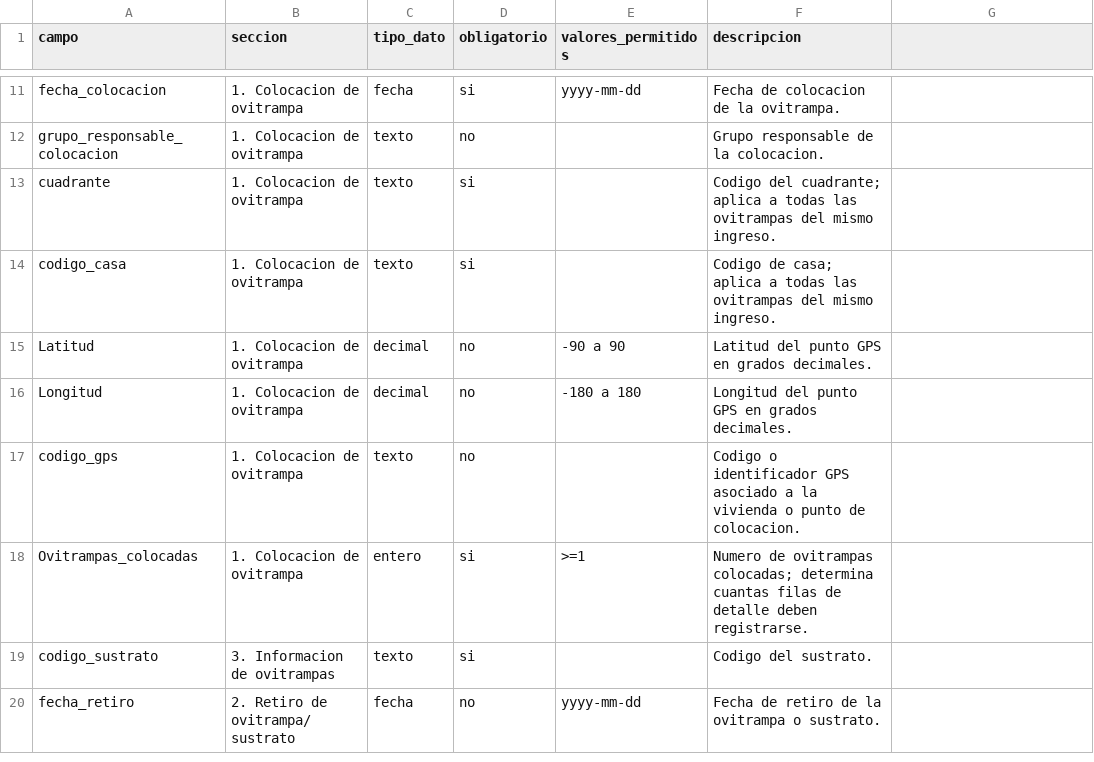
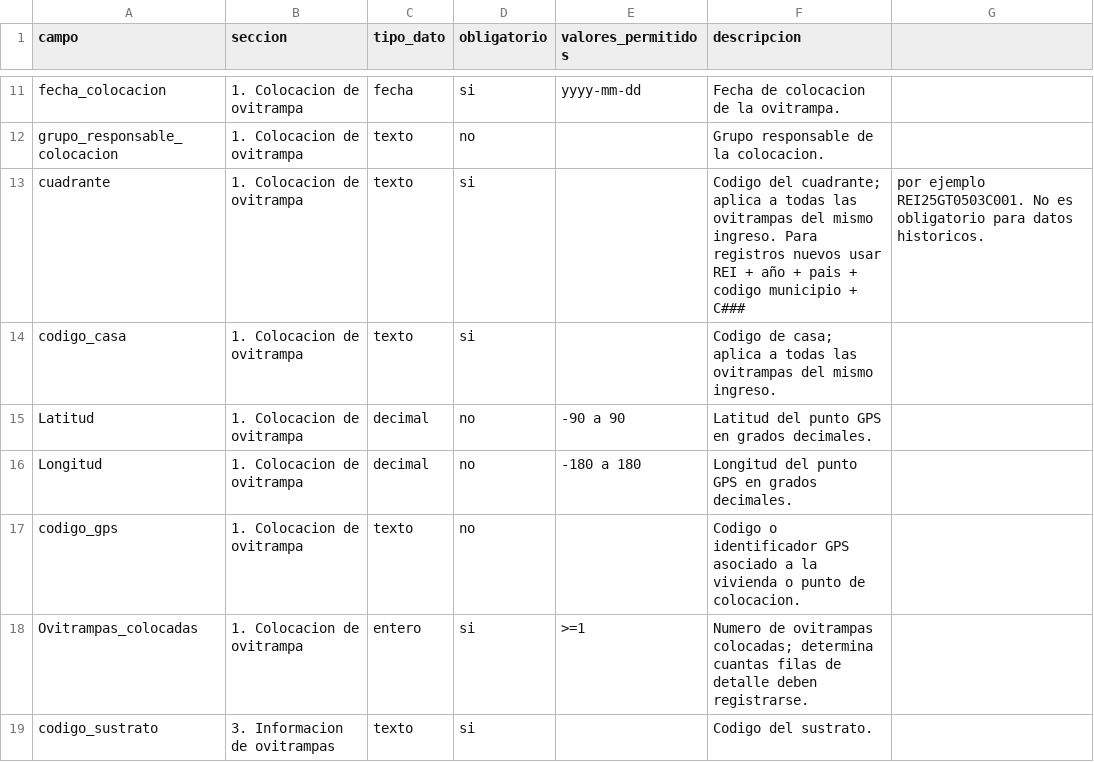
Before and after one commit to jgjuarez/EntoNet, a CSV file: base_datos_entonet/diccionario_formulario_1.csv, drawn as a sheet; only a part is shown, gaps mark what is left out; the shorter side is filled out with more unchanged rows.

Commit message:
Update Formulario 1 quadrant code format

```diff
--- a/base_datos_entonet/diccionario_formulario_1.csv
+++ b/base_datos_entonet/diccionario_formulario_1.csv
@@ -12,3 +12,3 @@ fecha_colocacion,1. Colocacion de ovitrampa,fecha,si,yyyy-mm-dd,Fecha de colocac
 grupo_responsable_colocacion,1. Colocacion de ovitrampa,texto,no,,Grupo responsable de la colocacion.
-cuadrante,1. Colocacion de ovitrampa,texto,si,,Codigo del cuadrante; aplica a todas las ovitrampas del mismo ingreso.
+cuadrante,1. Colocacion de ovitrampa,texto,si,,Codigo del cuadrante; aplica a todas las ovitrampas del mismo ingreso. Para registros nuevos usar REI + año + pais + codigo municipio + C###, por ejemplo REI25GT0503C001. No es obligatorio para datos historicos.
 codigo_casa,1. Colocacion de ovitrampa,texto,si,,Codigo de casa; aplica a todas las ovitrampas del mismo ingreso.
```
Also changed, not shown: base_datos_entonet/formulario_1_colocacion_retiro_ovitrampa.csv, 3 other files.
